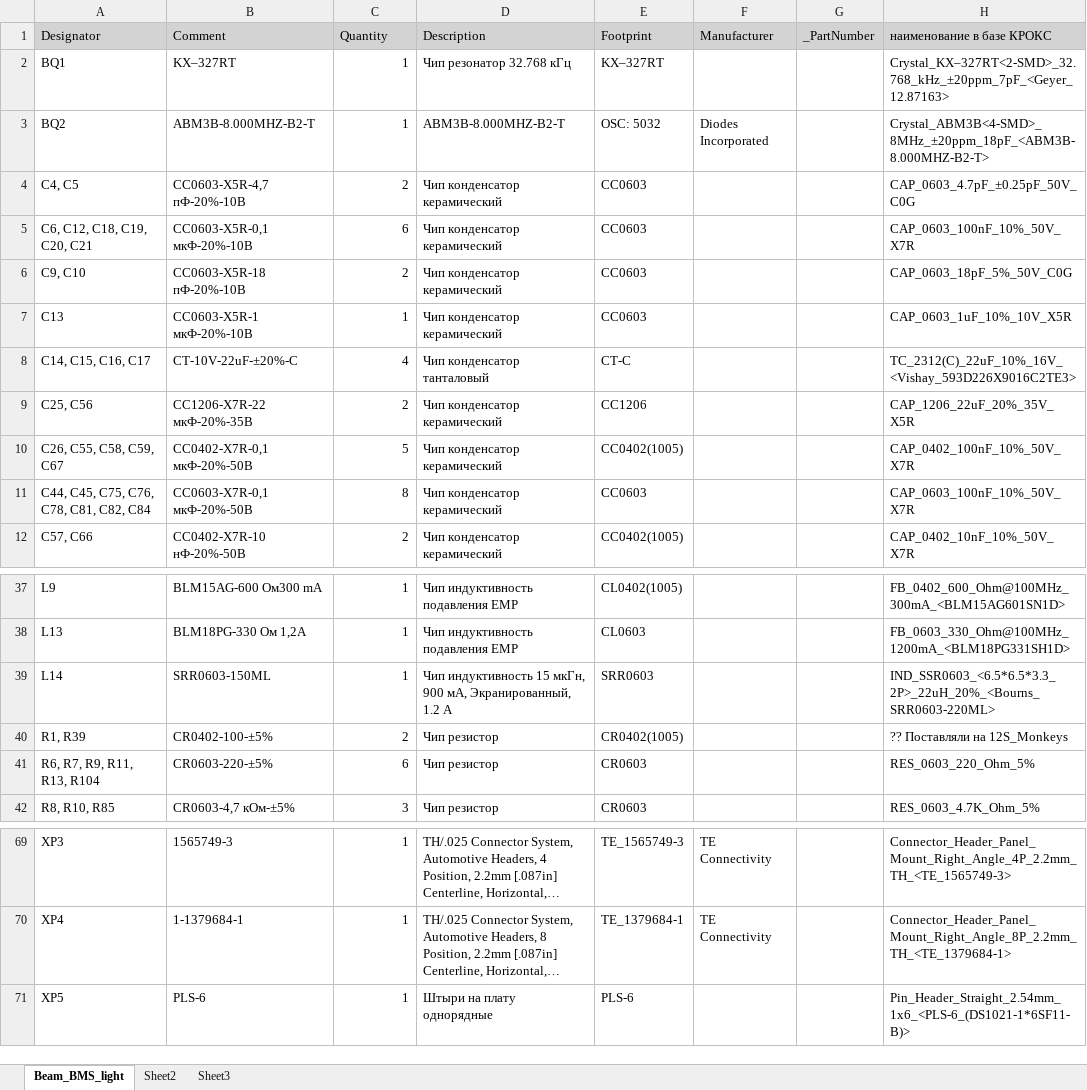
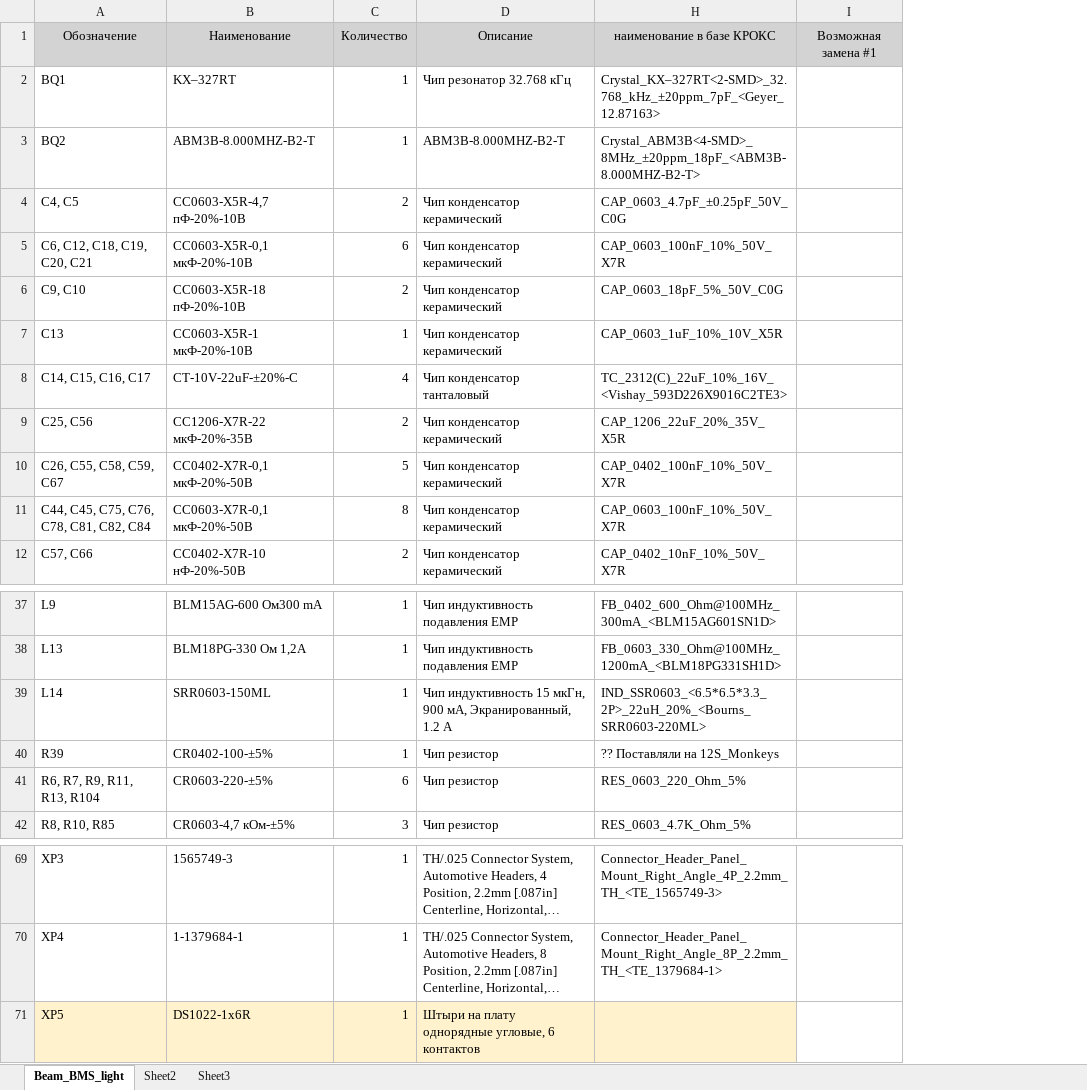
Before and after one commit to darklader/BeamBMS, an Excel workbook: Project Outputs for Beam_BMS_light/Beam_BMS_light.xlsx, sheet Beam_BMS_light, drawn as a sheet; only a part is shown, gaps mark what is left out; long unchanged cells end in …; values as stored, in another font and other column widths than the file's, no borders; removed rows and columns are numbered as before the commit, all else as after; the diff names each change by its address in the sheet, - before the commit and + after, or states it on an @@ line.

```diff
--- a/Project Outputs for Beam_BMS_light/Beam_BMS_light.xlsx (sheet Beam_BMS_light)
+++ b/Project Outputs for Beam_BMS_light/Beam_BMS_light.xlsx (sheet Beam_BMS_light)
@@ column E hidden, rows 2-12: KX–327RT | OSC: 5032 | CC0603 | CC0603 | CC0603 | CC0603 | CT-C | CC1206 | CC0402(1005) | CC0603 | CC0402(1005); rows 37-42: CL0402(1005) | CL0603 | SRR0603 | CR0402(1005) | CR0603 | CR0603; rows 69-71: TE_1565749-3 | TE_1379684-1 | PLS-6 @@
@@ column F hidden, row 3: Diodes Incorporated; rows 69-70: TE Connectivity | TE Connectivity @@
@@ column G hidden, empty @@
+column I, empty
-row 1: Designator | Comment | Quantity | Description | Footprint | Manufacturer | _PartNumber | наименование в базе КРОКС
+row 1: Обозначение | Наименование | Количество | Описание | наименование в базе КРОКС | Возможная замена #1
-A40: R1, R39
+A40: R39
-C40: 2
+C40: 1
-A71:D71 fill: none
+A71:D71 fill: #FFF2CC
-B71: PLS-6
+B71: DS1022-1x6R
-D71: Штыри на плату однорядные
+D71: Штыри на плату однорядные угловые, 6 контактов
-H71: Pin_Header_Straight_2.54mm_1x6_<PLS-6_(DS1021-1*6SF11-B)>
+H71: (empty)
-H71 fill: none
+H71 fill: #FFF2CC
```
Also changed, not shown: 15 other files.
